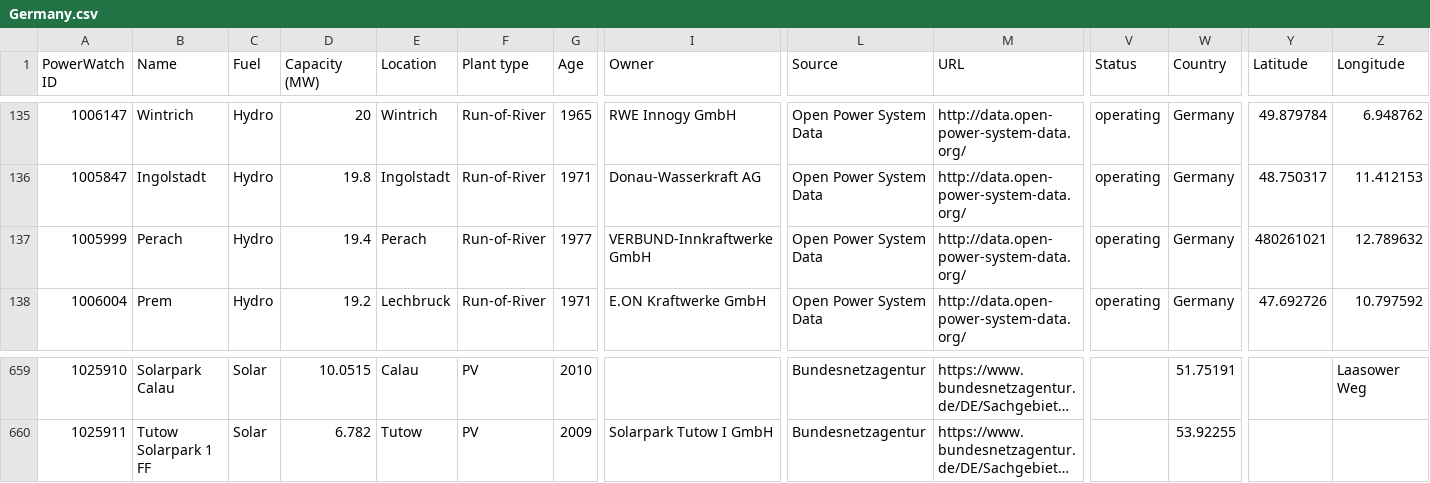
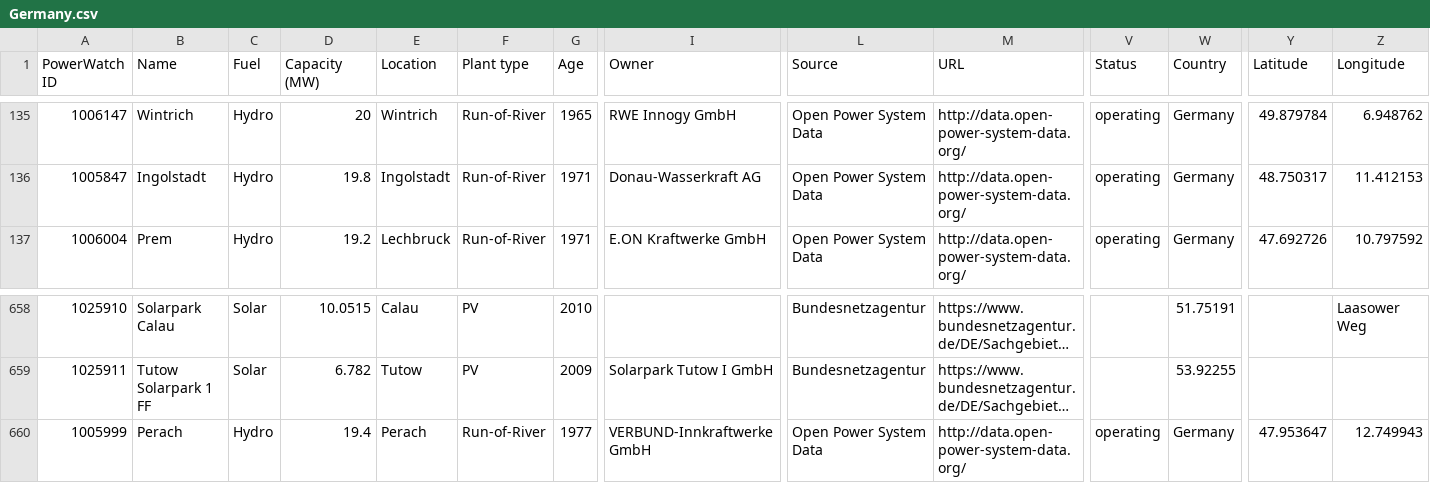
Before and after one commit to lixinyue-luna/powerwatch, a CSV file: raw_source_files/WRI/Germany.csv, drawn as a sheet; only a part is shown, gaps mark what is left out; long unchanged cells end in …; removed rows and columns are numbered as before the commit, all else as after; rows hold the shown columns only; the diff names each change by its address in the sheet, - before the commit and + after, or states it on an @@ line.

```diff
--- a/raw_source_files/WRI/Germany.csv
+++ b/raw_source_files/WRI/Germany.csv
-row 137: 1005999 | Perach | Hydro | 19.4 | Perach | Run-of-River | 1977 | VERBUND-Innkraftwerke GmbH | Open Power System Data | http://data.open-power-system-data.org/ | operating | Germany | 480261021 | 12.789632
+row 660: 1005999 | Perach | Hydro | 19.4 | Perach | Run-of-River | 1977 | VERBUND-Innkraftwerke GmbH | Open Power System Data | http://data.open-power-system-data.org/ | operating | Germany | 47.953647 | 12.749943
```
Also changed, not shown: raw_source_files/WRI/China.csv, raw_source_files/WRI/Indonesia.csv, 6 other files.
